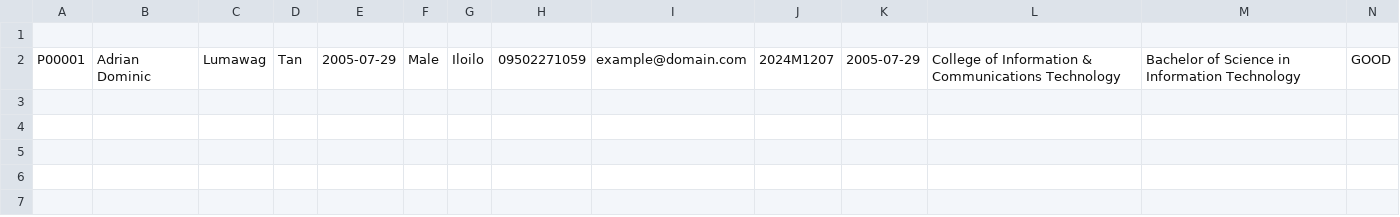
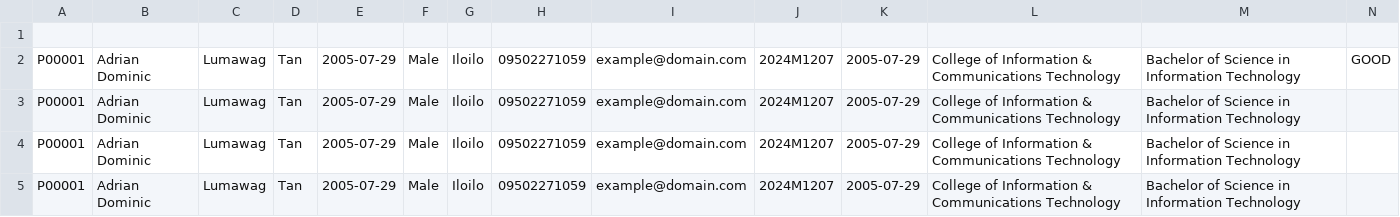
Before and after one commit to dreyyan/academiq, a CSV file: data/students.csv, drawn as a sheet; only a part is shown; rows hold the shown columns only; the diff names each change by its address in the sheet, - before the commit and + after, or states it on an @@ line.

Commit message:
feat(student menu): finish partial student menu implementation

```diff
--- a/data/students.csv
+++ b/data/students.csv
+row 3: P00001 | Adrian Dominic | Lumawag | Tan | 2005-07-29 | Male | Iloilo | 09502271059 | example@domain.com | 2024M1207 | 2005-07-29 | College of Information & Communications Technology | Bachelor of Science in Information Technology
+row 4: P00001 | Adrian Dominic | Lumawag | Tan | 2005-07-29 | Male | Iloilo | 09502271059 | example@domain.com | 2024M1207 | 2005-07-29 | College of Information & Communications Technology | Bachelor of Science in Information Technology
+row 5: P00001 | Adrian Dominic | Lumawag | Tan | 2005-07-29 | Male | Iloilo | 09502271059 | example@domain.com | 2024M1207 | 2005-07-29 | College of Information & Communications Technology | Bachelor of Science in Information Technology
```
Also changed, not shown: 5 other files.
